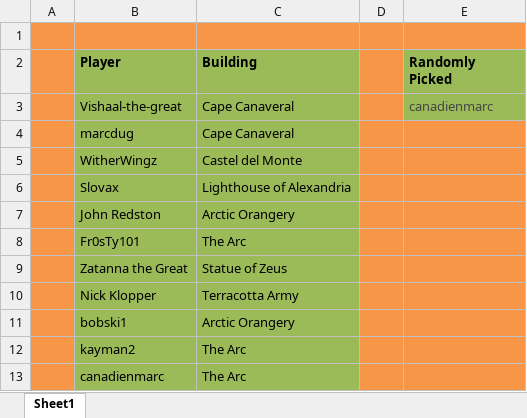
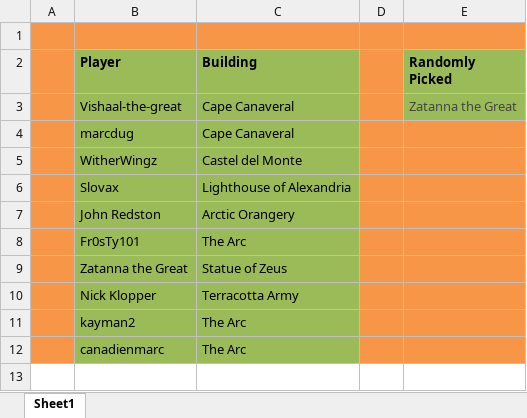
Before and after one commit to LazarusLottery/LazarusLottery.github.io, an Excel workbook: RandomPicker.xlsx, sheet Sheet1, drawn as a sheet; values as stored, in another font and other column widths than the file's, no borders; the diff names each change by its address in the sheet, - before the commit and + after, or states it on an @@ line.

```diff
--- a/RandomPicker.xlsx (sheet Sheet1)
+++ b/RandomPicker.xlsx (sheet Sheet1)
-E3 (Randomly Picked): canadienmarc
+E3 (Randomly Picked): Zatanna the Great
-row 11:  | bobski1 | Arctic Orangery
```
Also changed, not shown: 2 other files.
